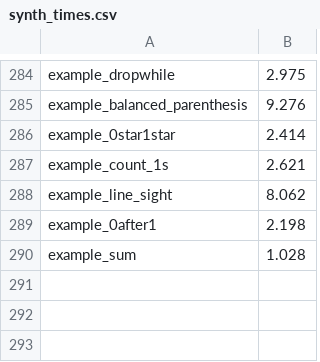
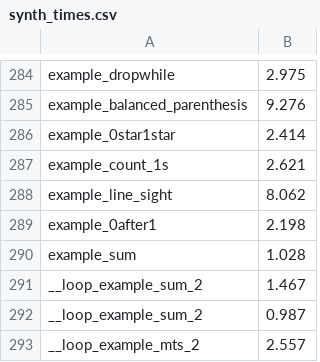
Before and after one commit to victornicolet/parsynt, a CSV file: synth_times.csv, drawn as a sheet; only a part is shown, gaps mark what is left out.

```diff
--- a/synth_times.csv
+++ b/synth_times.csv
@@ -290 +290,4 @@ example_0after1,2.198
 example_sum,1.028
+__loop_example_sum_2,1.467
+__loop_example_sum_2,0.987
+__loop_example_mts_2,2.557
```
Also changed, not shown: 1 other file.
